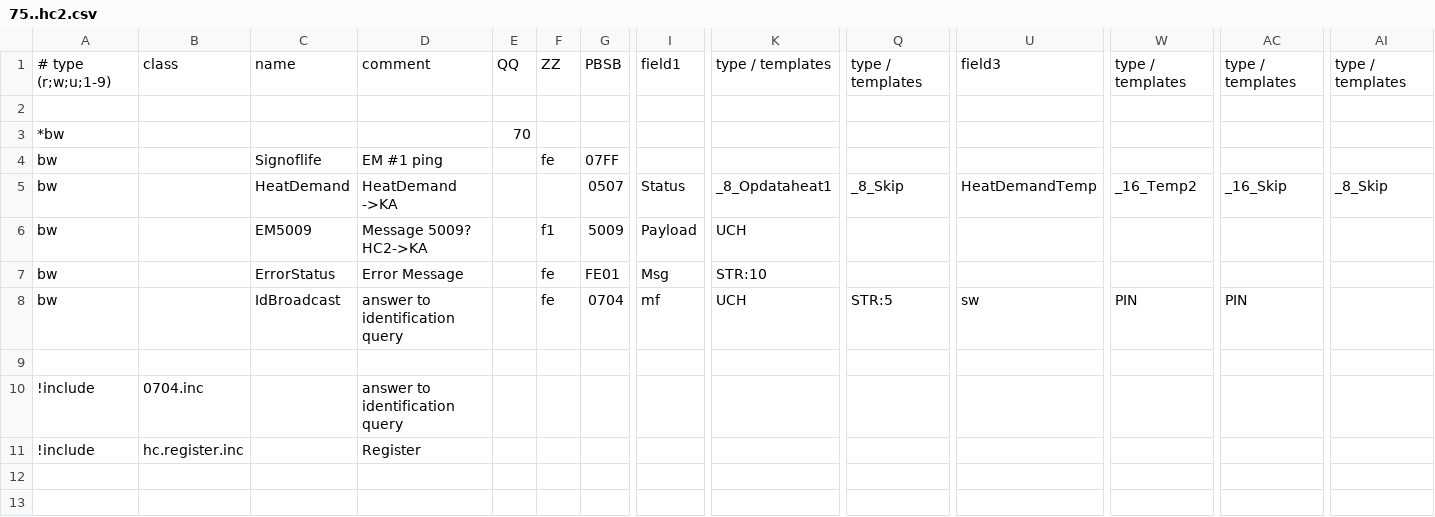
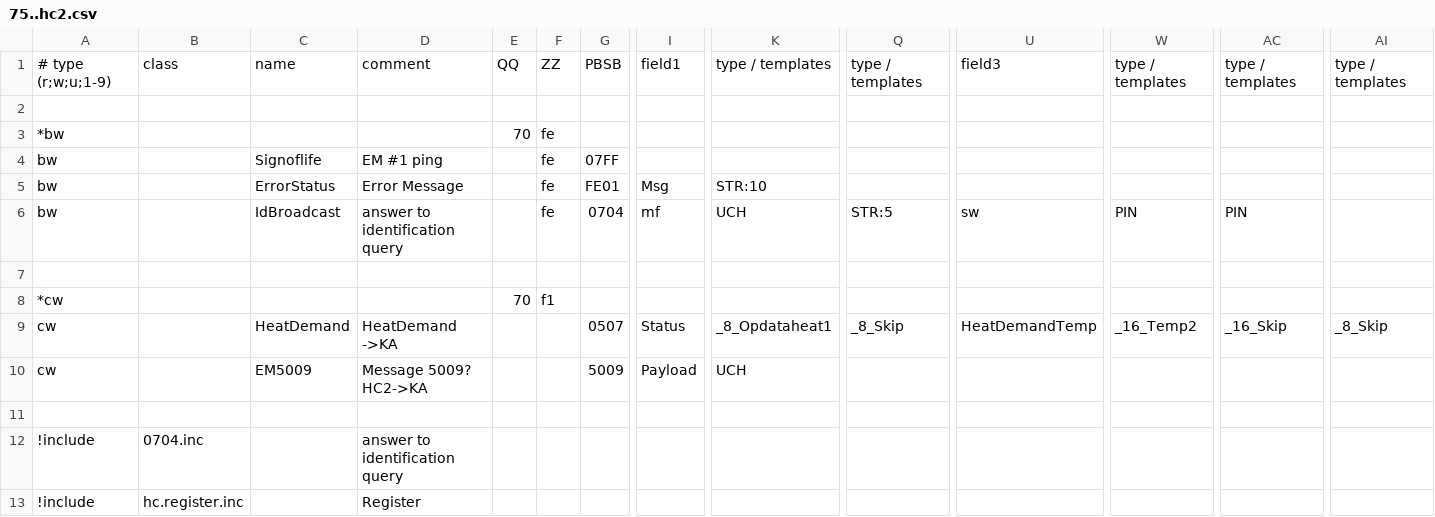
Before and after one commit to aghulas/ebusd-configuration-weishaupt, a CSV file: weishaupt/75..hc2.csv, drawn as a sheet; only a part is shown, gaps mark what is left out; removed rows and columns are numbered as before the commit, all else as after; rows hold the shown columns only; the diff names each change by its address in the sheet, - before the commit and + after, or states it on an @@ line.

```diff
--- a/weishaupt/75..hc2.csv
+++ b/weishaupt/75..hc2.csv
-F3: (empty)
+F3: fe
-row 5: bw |  | HeatDemand | HeatDemand ->KA |  |  | 0507 | Status | _8_Opdataheat1 | _8_Skip | HeatDemandTemp | _16_Temp2 | _16_Skip | _8_Skip
-row 6: bw |  | EM5009 | Message 5009? HC2->KA |  | f1 | 5009 | Payload | UCH
+row 7: (empty)
+row 8: *cw |  |  |  | 70 | f1
+row 9: cw |  | HeatDemand | HeatDemand ->KA |  |  | 0507 | Status | _8_Opdataheat1 | _8_Skip | HeatDemandTemp | _16_Temp2 | _16_Skip | _8_Skip
+row 10: cw |  | EM5009 | Message 5009? HC2->KA |  |  | 5009 | Payload | UCH
```
Also changed, not shown: weishaupt/35..hc1.csv, weishaupt/f5..hc3.csv, 1 other file.
